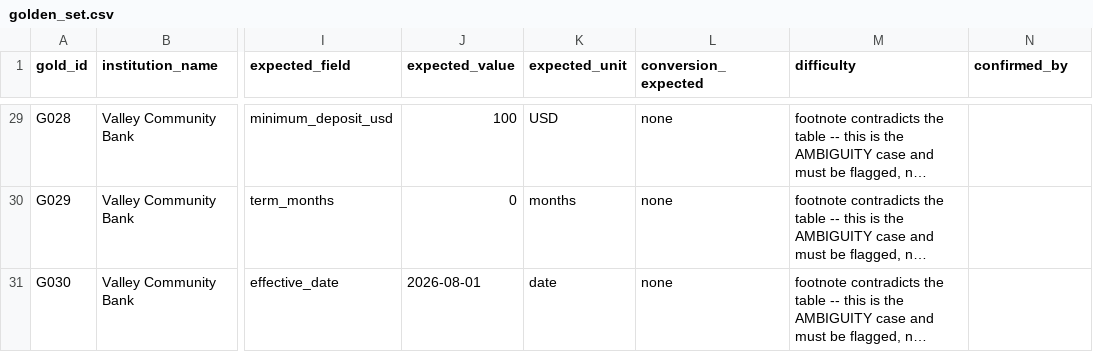
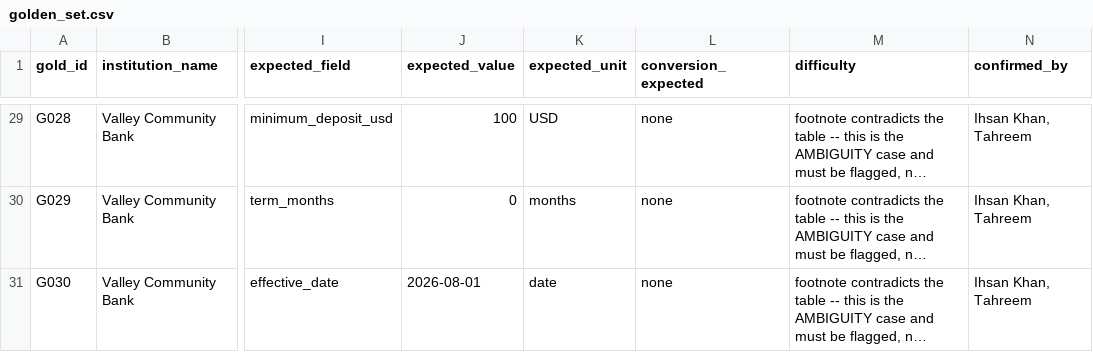
Before and after one commit to IhsanKhann/Final-Repo, a CSV file: backend/eval/golden_set.csv, drawn as a sheet; only a part is shown, gaps mark what is left out; long unchanged cells end in …; the diff covers the shown part only; the diff names each change by its address in the sheet, - before the commit and + after, or states it on an @@ line.

```diff
--- a/backend/eval/golden_set.csv
+++ b/backend/eval/golden_set.csv
-N29:N31 (confirmed_by): (empty)
+N29:N31 (confirmed_by): Ihsan Khan, Tahreem
```
Also changed, not shown: 27 edited cells elsewhere in this file, 7 other files.
